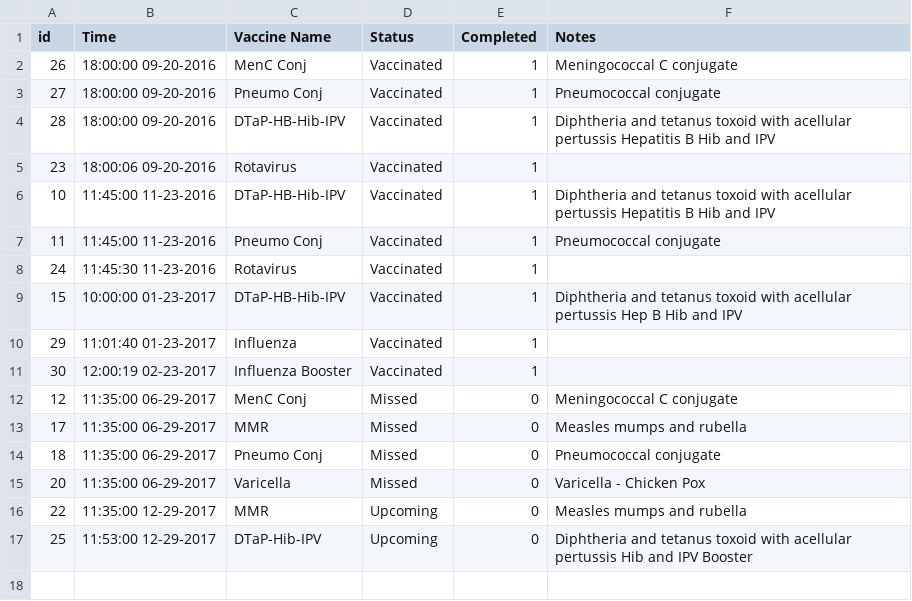
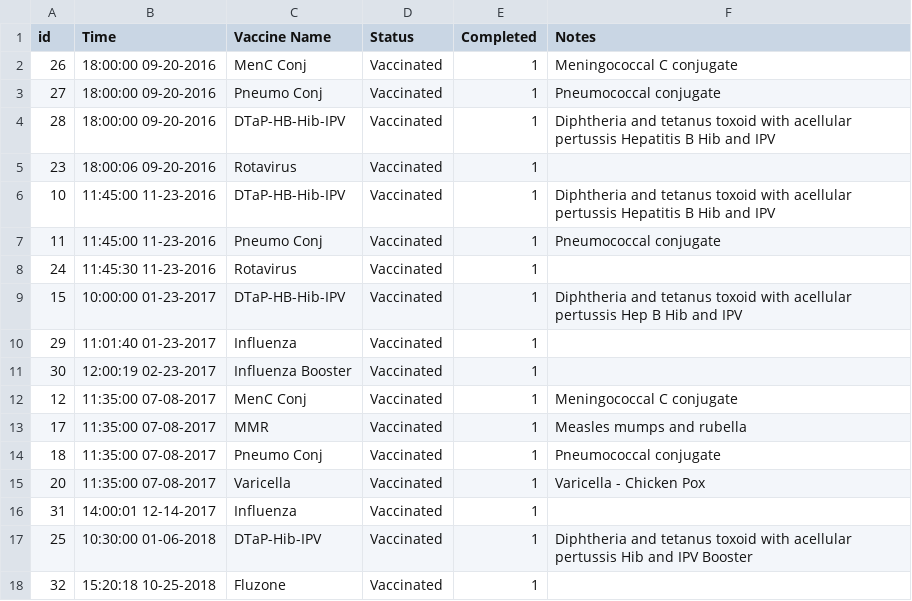
Before and after one commit to canadianveggie/astrid, a CSV file: _data/vaccinations.csv, drawn as a sheet.

```diff
--- a/_data/vaccinations.csv
+++ b/_data/vaccinations.csv
@@ -11,7 +11,8 @@ id, Time, Vaccine Name, Status, Completed, Notes
 30,12:00:19 02-23-2017,Influenza Booster,Vaccinated,1,
-12,11:35:00 06-29-2017,MenC Conj,Missed,0,Meningococcal C conjugate
-17,11:35:00 06-29-2017,MMR,Missed,0,Measles mumps and rubella
-18,11:35:00 06-29-2017,Pneumo Conj,Missed,0,Pneumococcal conjugate
-20,11:35:00 06-29-2017,Varicella,Missed,0,Varicella - Chicken Pox
-22,11:35:00 12-29-2017,MMR,Upcoming,0,Measles mumps and rubella
-25,11:53:00 12-29-2017,DTaP-Hib-IPV,Upcoming,0,Diphtheria and tetanus toxoid with acellular pertussis  Hib and IPV Booster
+12,11:35:00 07-08-2017,MenC Conj,Vaccinated,1,Meningococcal C conjugate
+17,11:35:00 07-08-2017,MMR,Vaccinated,1,Measles mumps and rubella
+18,11:35:00 07-08-2017,Pneumo Conj,Vaccinated,1,Pneumococcal conjugate
+20,11:35:00 07-08-2017,Varicella,Vaccinated,1,Varicella - Chicken Pox
+31,14:00:01 12-14-2017,Influenza,Vaccinated,1,
+25,10:30:00 01-06-2018,DTaP-Hib-IPV,Vaccinated,1,Diphtheria and tetanus toxoid with acellular pertussis  Hib and IPV Booster
+32,15:20:18 10-25-2018,Fluzone,Vaccinated,1,
```
Also changed, not shown: _data/growths.csv, _data/milestones.csv, 5 other files.
